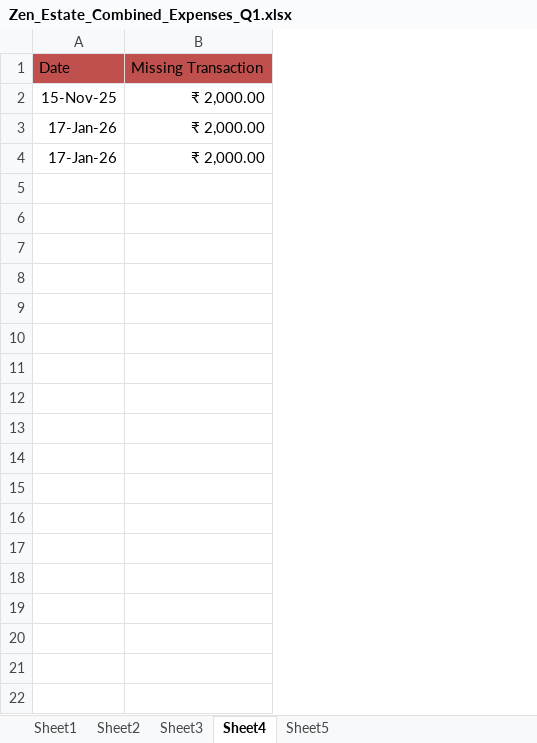
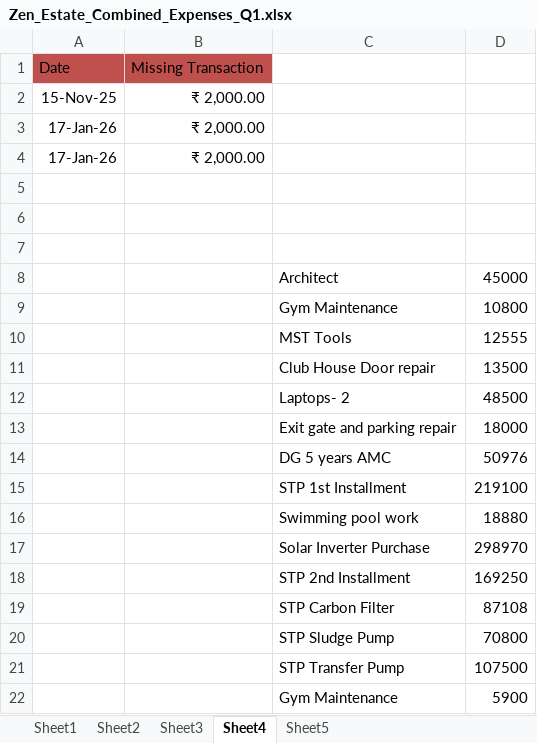
Before and after one commit to dhootmahesh28/zen-estate-dashboard, an Excel workbook: Zen_Estate_Combined_Expenses_Q1.xlsx, sheet Sheet4, drawn as a sheet; values as stored, in another font and other column widths than the file's, no borders; the diff names each change by its address in the sheet, - before the commit and + after, or states it on an @@ line.

```diff
--- a/Zen_Estate_Combined_Expenses_Q1.xlsx (sheet Sheet4)
+++ b/Zen_Estate_Combined_Expenses_Q1.xlsx (sheet Sheet4)
+column C, empty
+column D, empty
+row 5: (empty)
+row 6: (empty)
+row 7: (empty)
+row 8:  |  | Architect | 45000
+row 9:  |  | Gym Maintenance | 10800
+row 10:  |  | MST Tools | 12555
+row 11:  |  | Club House Door repair | 13500
+row 12:  |  | Laptops- 2 | 48500
+row 13:  |  | Exit gate and parking repair | 18000
+row 14:  |  | DG 5 years AMC | 50976
+row 15:  |  | STP 1st Installment | 219100
+row 16:  |  | Swimming pool work | 18880
+row 17:  |  | Solar Inverter Purchase | 298970
+row 18:  |  | STP 2nd Installment | 169250
+row 19:  |  | STP Carbon Filter | 87108
+row 20:  |  | STP Sludge Pump | 70800
+row 21:  |  | STP Transfer Pump | 107500
+row 22:  |  | Gym Maintenance | 5900
```
Also changed, not shown: sheet Sheet1, sheet Sheet5, formulas that keep their value.
